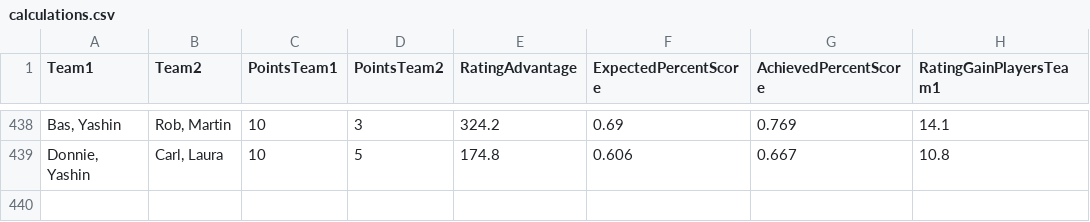
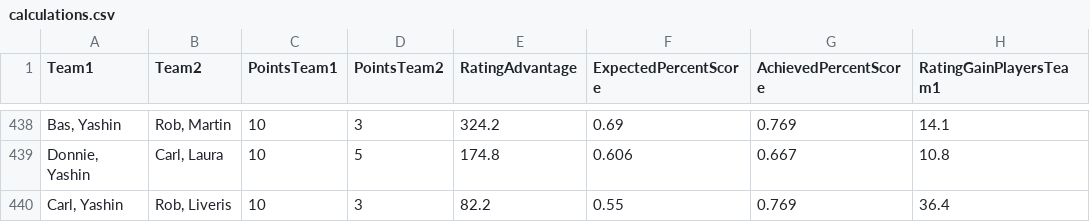
Before and after one commit to BartvonMeijenfeldt/fussball_rankings, a CSV file: calculations.csv, drawn as a sheet; only a part is shown, gaps mark what is left out.

```diff
--- a/calculations.csv
+++ b/calculations.csv
@@ -439 +439,2 @@ Team1,Team2,PointsTeam1,PointsTeam2,RatingAdvantage,ExpectedPercentScore,Achieve
 "Donnie, Yashin","Carl, Laura",10,5,174.8,0.606,0.667,10.8
+"Carl, Yashin","Rob, Liveris",10,3,82.2,0.55,0.769,36.4
```
Also changed, not shown: beta_ratings.csv, results_table_football.csv, 1 other file.
